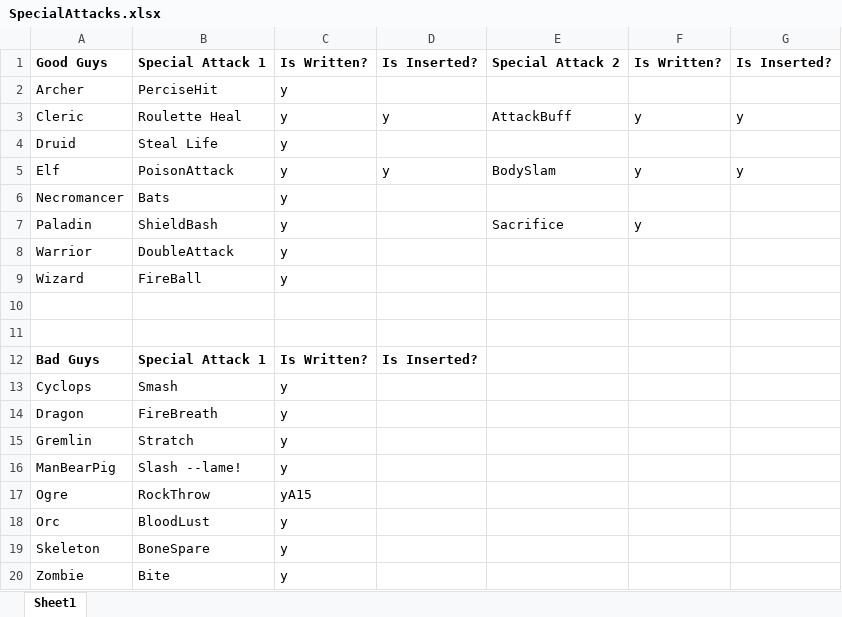
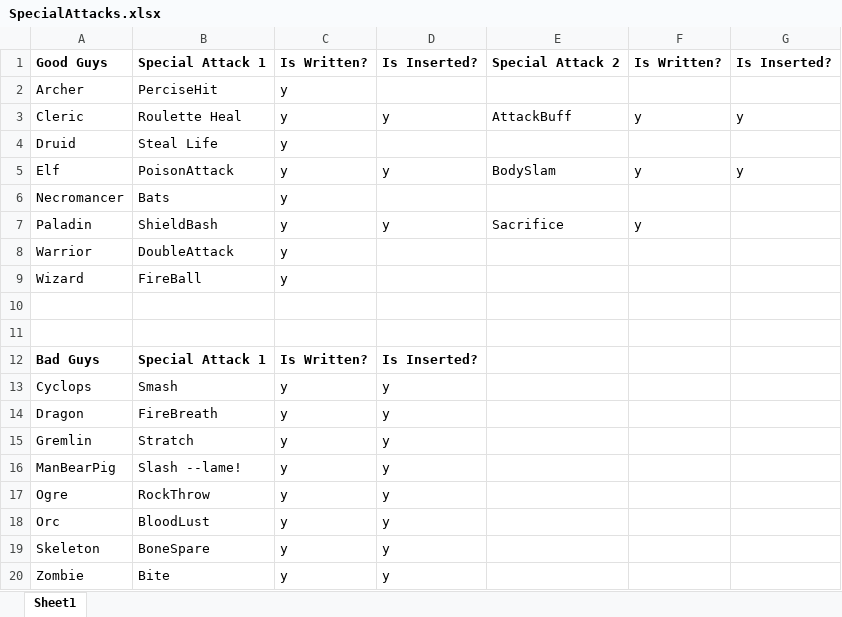
Before and after one commit to blollis/CSCD349_TeamProject, an Excel workbook: Files as of 5-31/SpecialAttacks.xlsx, sheet Sheet1, drawn as a sheet; values as stored, in another font and other column widths than the file's, no borders; the diff names each change by its address in the sheet, - before the commit and + after, or states it on an @@ line.

```diff
--- a/Files as of 5-31/SpecialAttacks.xlsx (sheet Sheet1)
+++ b/Files as of 5-31/SpecialAttacks.xlsx (sheet Sheet1)
-D7: (empty)
+D7: y
-D13:D20: (empty)
+D13:D20: y
-C17: yA15
+C17: y
```
Also changed, not shown: 22 other files.
